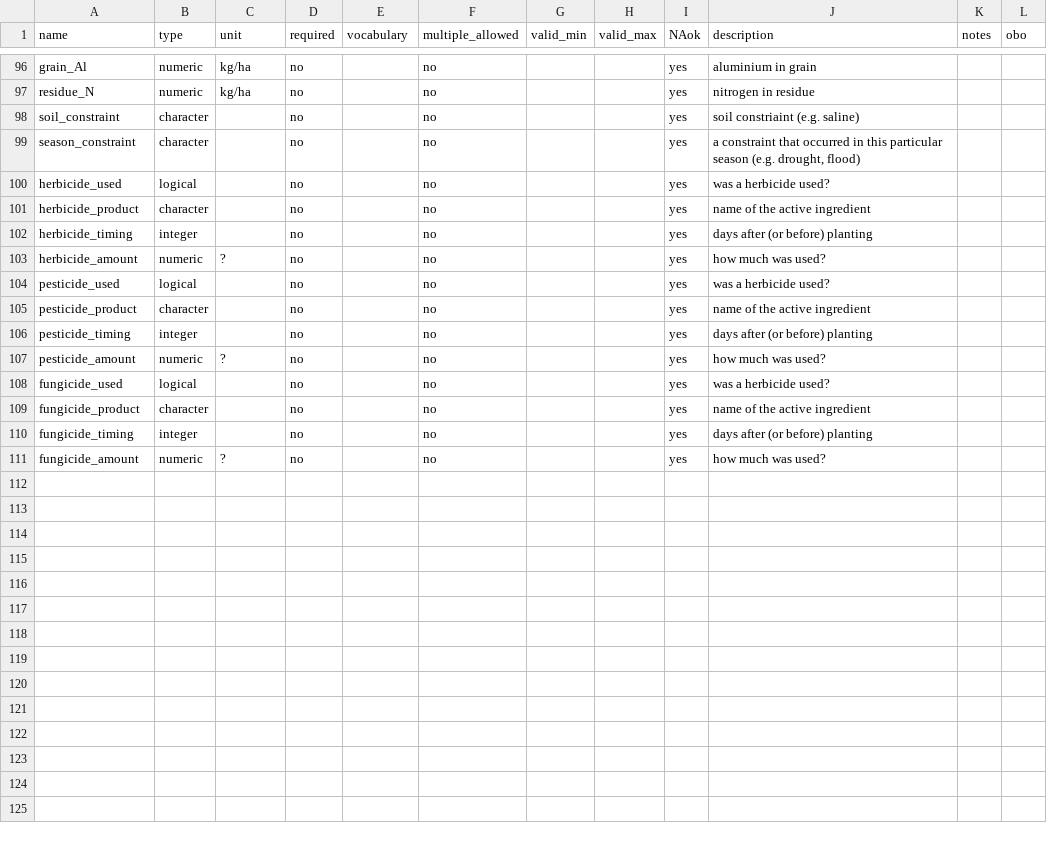
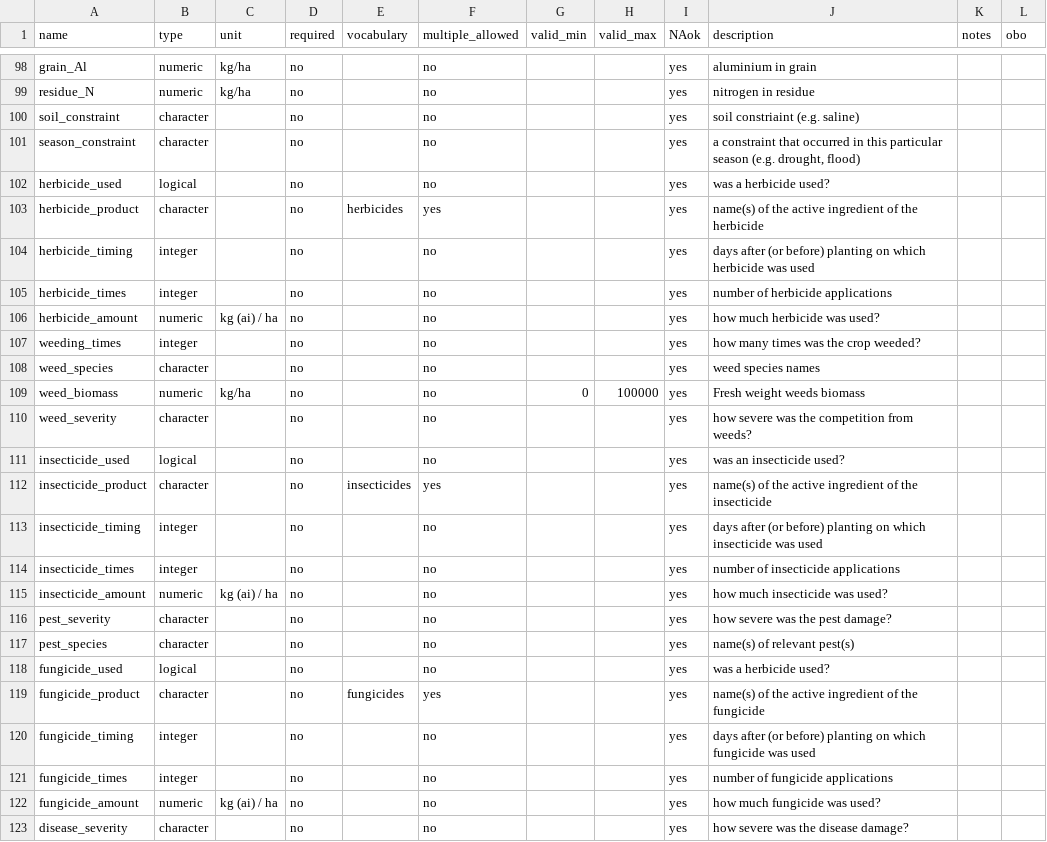
Before and after one commit to reagro/carobiner, a CSV file: inst/terms/variables_crop.csv, drawn as a sheet; only a part is shown, gaps mark what is left out; the diff covers the shown part only.

Commit message:
terms

```diff
--- a/inst/terms/variables_crop.csv
+++ b/inst/terms/variables_crop.csv
@@ -100,12 +102,22 @@ season_constraint,character,,no,,no,,,yes,"a constraint that occurred in this pa
 herbicide_used,logical,,no,,no,,,yes,was a herbicide used?,,
-herbicide_product,character,,no,,no,,,yes,name of the active ingredient,,
-herbicide_timing,integer,,no,,no,,,yes,days after (or before) planting,,
-herbicide_amount,numeric,?,no,,no,,,yes,how much was used?,,
-pesticide_used,logical,,no,,no,,,yes,was a herbicide used?,,
-pesticide_product,character,,no,,no,,,yes,name of the active ingredient,,
-pesticide_timing,integer,,no,,no,,,yes,days after (or before) planting,,
-pesticide_amount,numeric,?,no,,no,,,yes,how much was used?,,
+herbicide_product,character,,no,herbicides,yes,,,yes,name(s) of the active ingredient of the herbicide,,
+herbicide_timing,integer,,no,,no,,,yes,days after (or before) planting on which herbicide was used,,
+herbicide_times,integer,,no,,no,,,yes,number of herbicide applications,,
+herbicide_amount,numeric,kg (ai) / ha,no,,no,,,yes,how much herbicide was used?,,
+weeding_times,integer,,no,,no,,,yes,how many times was the crop weeded?,,
+weed_species,character,,no,,no,,,yes,weed species names ,,
+weed_biomass,numeric,kg/ha,no,,no,0,100000,yes,Fresh weight weeds biomass,,
+weed_severity,character,,no,,no,,,yes,how severe was the competition from weeds?,,
+insecticide_used,logical,,no,,no,,,yes,was an insecticide used?,,
+insecticide_product,character,,no,insecticides,yes,,,yes,name(s) of the active ingredient of the insecticide,,
+insecticide_timing,integer,,no,,no,,,yes,days after (or before) planting on which insecticide was used,,
+insecticide_times,integer,,no,,no,,,yes,number of insecticide applications,,
+insecticide_amount,numeric,kg (ai) / ha,no,,no,,,yes,how much insecticide was used?,,
+pest_severity,character,,no,,no,,,yes,how severe was the pest damage?,,
+pest_species,character,,no,,no,,,yes,name(s) of relevant pest(s),,
 fungicide_used,logical,,no,,no,,,yes,was a herbicide used?,,
-fungicide_product,character,,no,,no,,,yes,name of the active ingredient,,
-fungicide_timing,integer,,no,,no,,,yes,days after (or before) planting,,
-fungicide_amount,numeric,?,no,,no,,,yes,how much was used?,,
+fungicide_product,character,,no,fungicides,yes,,,yes,name(s) of the active ingredient of the fungicide,,
+fungicide_timing,integer,,no,,no,,,yes,days after (or before) planting on which fungicide was used,,
+fungicide_times,integer,,no,,no,,,yes,number of fungicide applications,,
+fungicide_amount,numeric,kg (ai) / ha,no,,no,,,yes,how much fungicide was used?,,
+disease_severity,character,,no,,no,,,yes,how severe was the disease damage?,,
```
Also changed, not shown: 13 added rows, 1 removed row and 6 edited cells elsewhere in this file, inst/terms/groups.csv, inst/terms/values_OM.csv, 7 other files.
